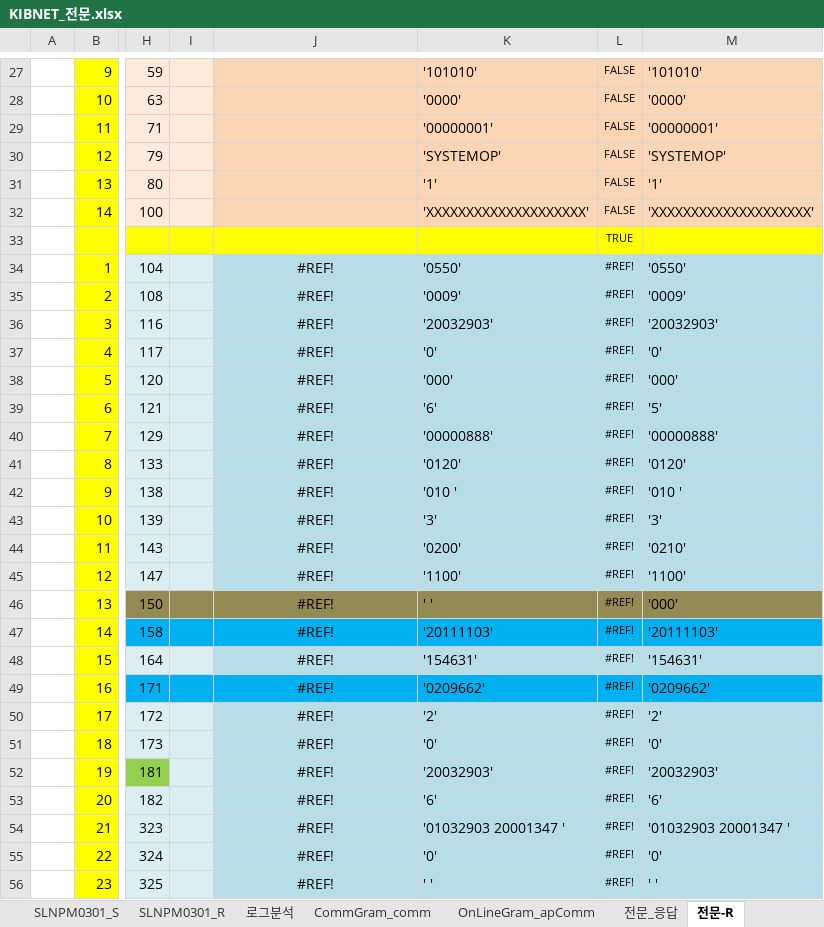
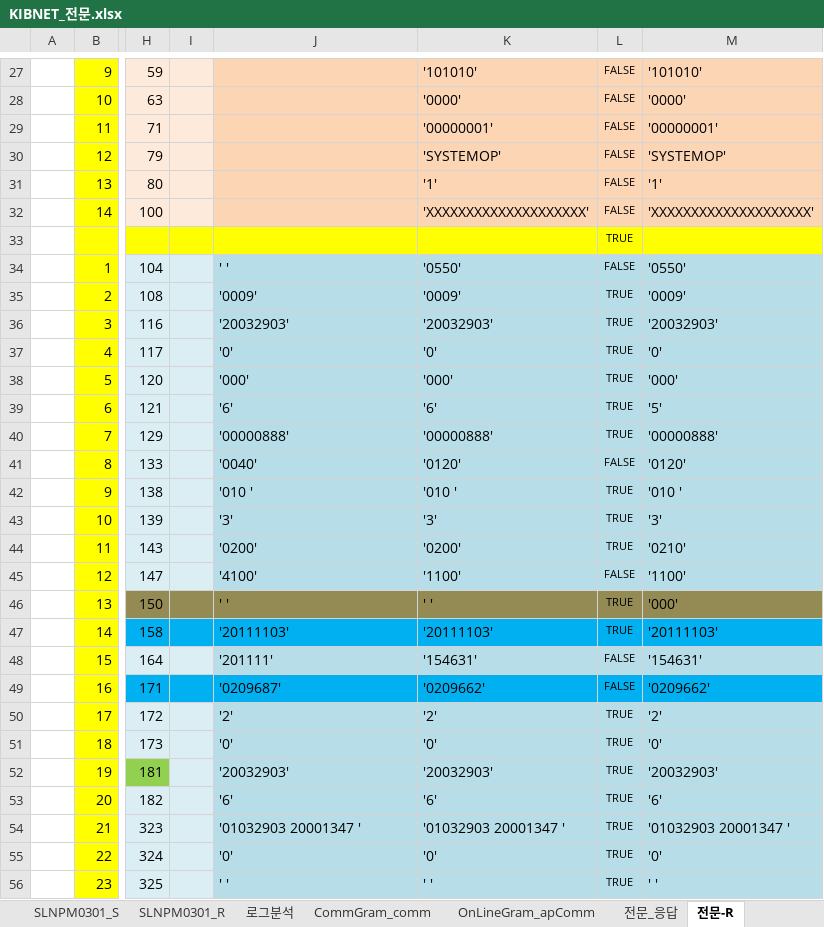
Before and after one commit to cherryjuni/hic, an Excel workbook: doc/KIBNET_전문.xlsx, sheet 전문-R, drawn as a sheet; only a part is shown, gaps mark what is left out; values as stored, in another font and other column widths than the file's, no borders; charts and pictures and conditional formats not drawn; the diff covers the shown part only; the diff names each change by its address in the sheet, - before the commit and + after, or states it on an @@ line.

```diff
--- a/doc/KIBNET_전문.xlsx (sheet 전문-R)
+++ b/doc/KIBNET_전문.xlsx (sheet 전문-R)
-J34: #REF!
+J34: ' '
-J34:J56 alignment: center
+J34:J56 alignment: left
-L34: #REF!
+L34: FALSE
-J35: #REF!
+J35: '0009'
-L35:L40: #REF!
+L35:L40: TRUE
-J36: #REF!
+J36: '20032903'
-J37: #REF!
+J37: '0'
-J38: #REF!
+J38: '000'
-J39: #REF!
+J39: '6'
-J40: #REF!
+J40: '00000888'
-J41: #REF!
+J41: '0040'
-L41: #REF!
+L41: FALSE
-J42: #REF!
+J42: '010 '
-L42:L44: #REF!
+L42:L44: TRUE
-J43: #REF!
+J43: '3'
-J44: #REF!
+J44: '0200'
-J45: #REF!
+J45: '4100'
-L45: #REF!
+L45: FALSE
-J46: #REF!
+J46: ' '
-L46:L47: #REF!
+L46:L47: TRUE
-J47: #REF!
+J47: '20111103'
-J48: #REF!
+J48: '201111'
-L48:L49: #REF!
+L48:L49: FALSE
-J49: #REF!
+J49: '0209687'
-J50: #REF!
+J50: '2'
-L50:L56: #REF!
+L50:L56: TRUE
-J51: #REF!
+J51: '0'
-J52: #REF!
+J52: '20032903'
-J53: #REF!
+J53: '6'
-J54: #REF!
+J54: '01032903 20001347 '
-J55: #REF!
+J55: '0'
-J56: #REF!
+J56: ' '
```
Also changed, not shown: 1 added row, 1 removed row, 80 edited cells and cell formats elsewhere in this sheet, 1 other file.
